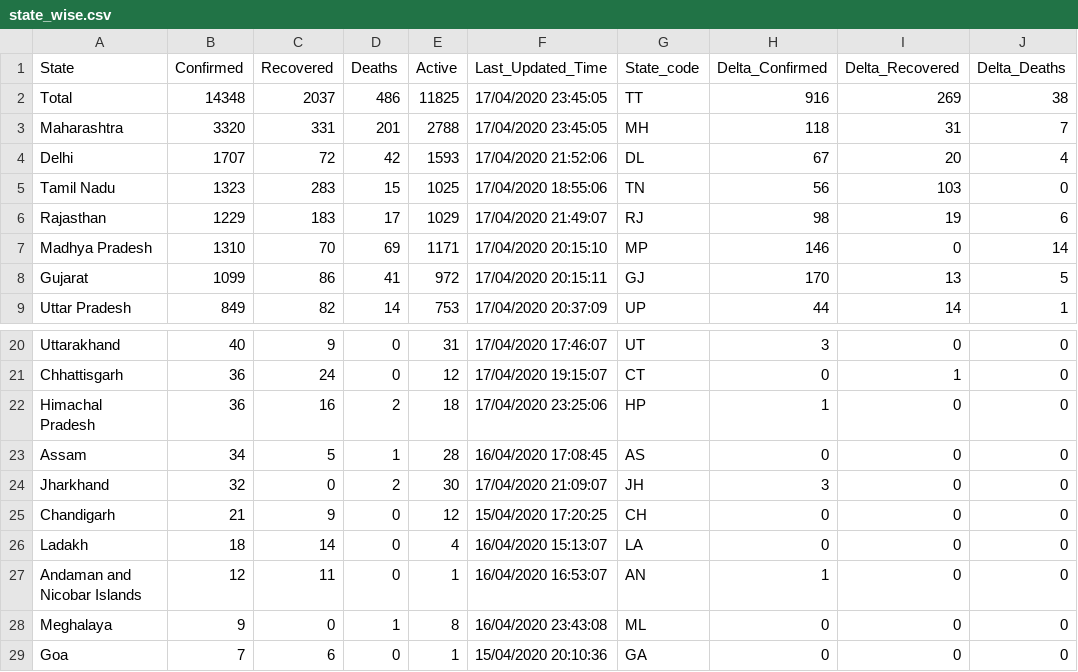
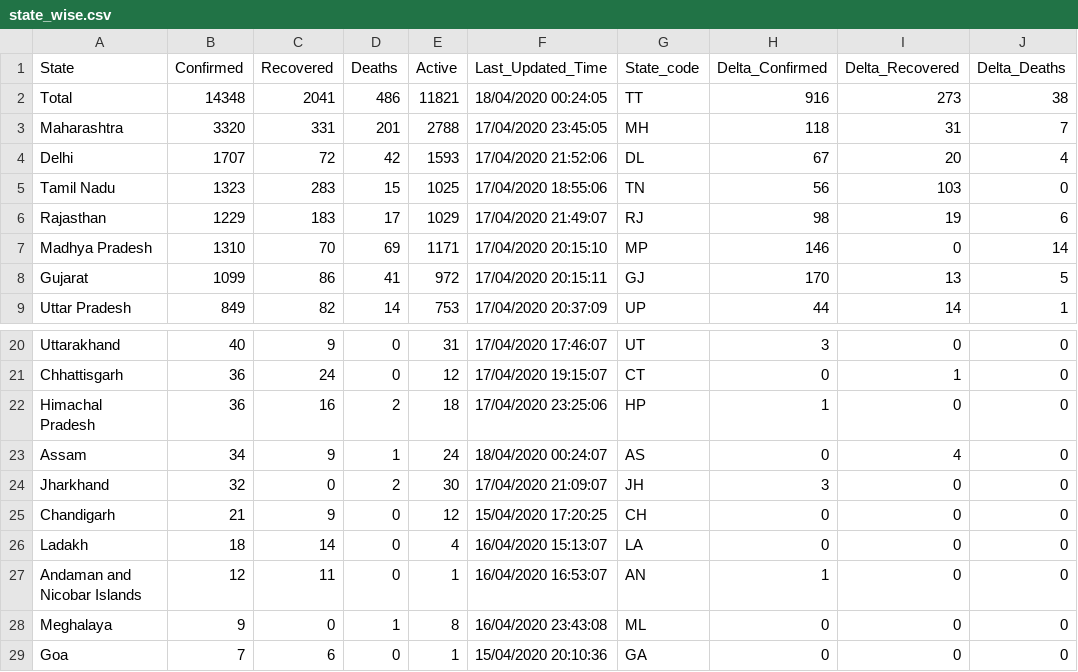
Before and after one commit to shuklaayush/api, a CSV file: daily_csv/2020-04-18/state_wise.csv, drawn as a sheet; only a part is shown, gaps mark what is left out; the diff names each change by its address in the sheet, - before the commit and + after, or states it on an @@ line.

```diff
--- a/daily_csv/2020-04-18/state_wise.csv
+++ b/daily_csv/2020-04-18/state_wise.csv
-C2 (Recovered): 2037
+C2 (Recovered): 2041
-E2 (Active): 11825
+E2 (Active): 11821
-F2 (Last_Updated_Time): 17/04/2020 23:45:05
+F2 (Last_Updated_Time): 18/04/2020 00:24:05
-I2 (Delta_Recovered): 269
+I2 (Delta_Recovered): 273
-C23 (Recovered): 5
+C23 (Recovered): 9
-E23 (Active): 28
+E23 (Active): 24
-F23 (Last_Updated_Time): 16/04/2020 17:08:45
+F23 (Last_Updated_Time): 18/04/2020 00:24:07
-I23 (Delta_Recovered): 0
+I23 (Delta_Recovered): 4
```
Also changed, not shown: daily_csv/2020-04-18/case_time_series.csv, daily_csv/2020-04-18/death_and_recovered.csv, 10 other files.
